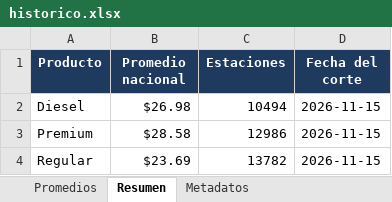
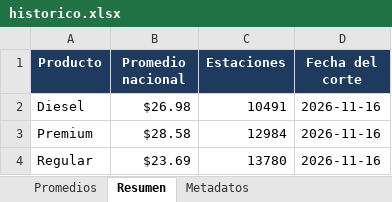
Before and after one commit to luismib7-eng/LB-GAS-23_Dashboard, an Excel workbook: historico.xlsx, sheet Resumen, drawn as a sheet; values as stored, in another font and other column widths than the file's, no borders; the diff names each change by its address in the sheet, - before the commit and + after, or states it on an @@ line.

```diff
--- a/historico.xlsx (sheet Resumen)
+++ b/historico.xlsx (sheet Resumen)
-C2 (Estaciones): 10494
+C2 (Estaciones): 10491
-D2:D4 (Fecha del corte): 2026-11-15
+D2:D4 (Fecha del corte): 2026-11-16
-C3 (Estaciones): 12986
+C3 (Estaciones): 12984
-C4 (Estaciones): 13782
+C4 (Estaciones): 13780
```
Also changed, not shown: sheet Promedios, sheet Metadatos, 29 other files.
